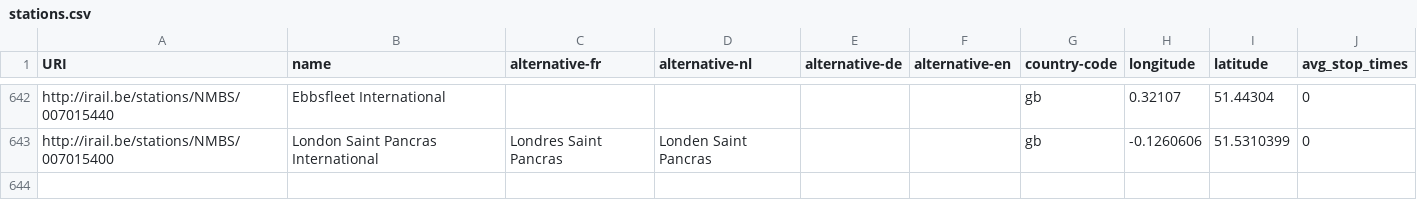
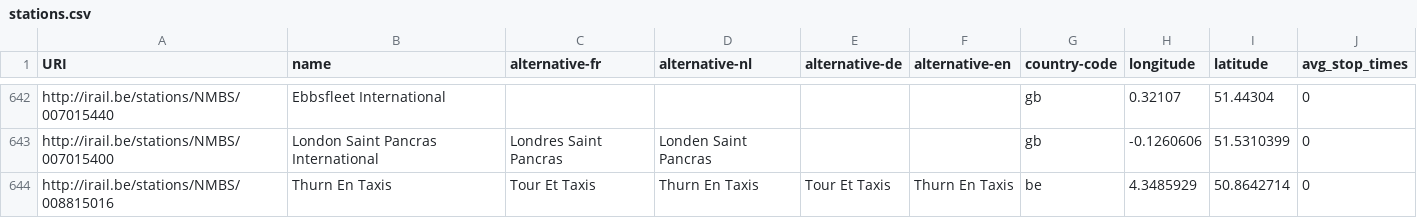
Before and after one commit to iRail/stations, a CSV file: stations.csv, drawn as a sheet; only a part is shown, gaps mark what is left out; the diff names each change by its address in the sheet, - before the commit and + after, or states it on an @@ line.

Commit message:
Add Thurn En Taxis

```diff
--- a/stations.csv
+++ b/stations.csv
+row 644: http://irail.be/stations/NMBS/008815016 | Thurn En Taxis | Tour Et Taxis | Thurn En Taxis | Tour Et Taxis | Thurn En Taxis | be | 4.3485929 | 50.8642714 | 0
```
